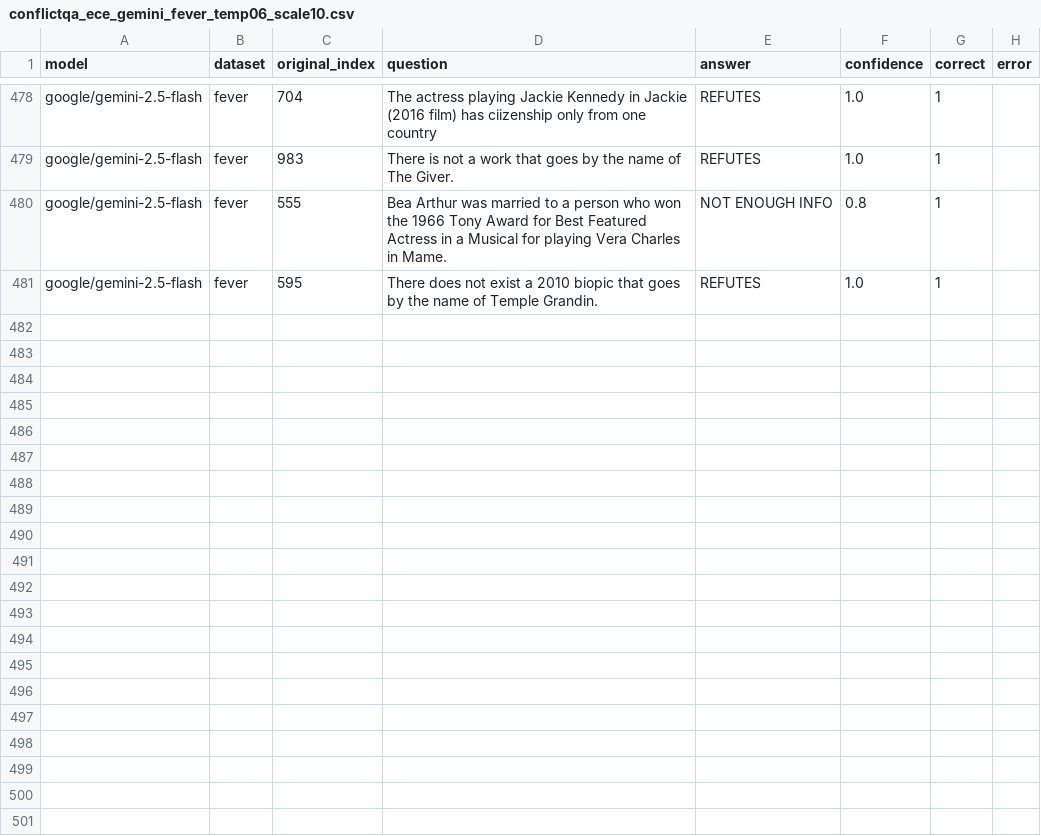
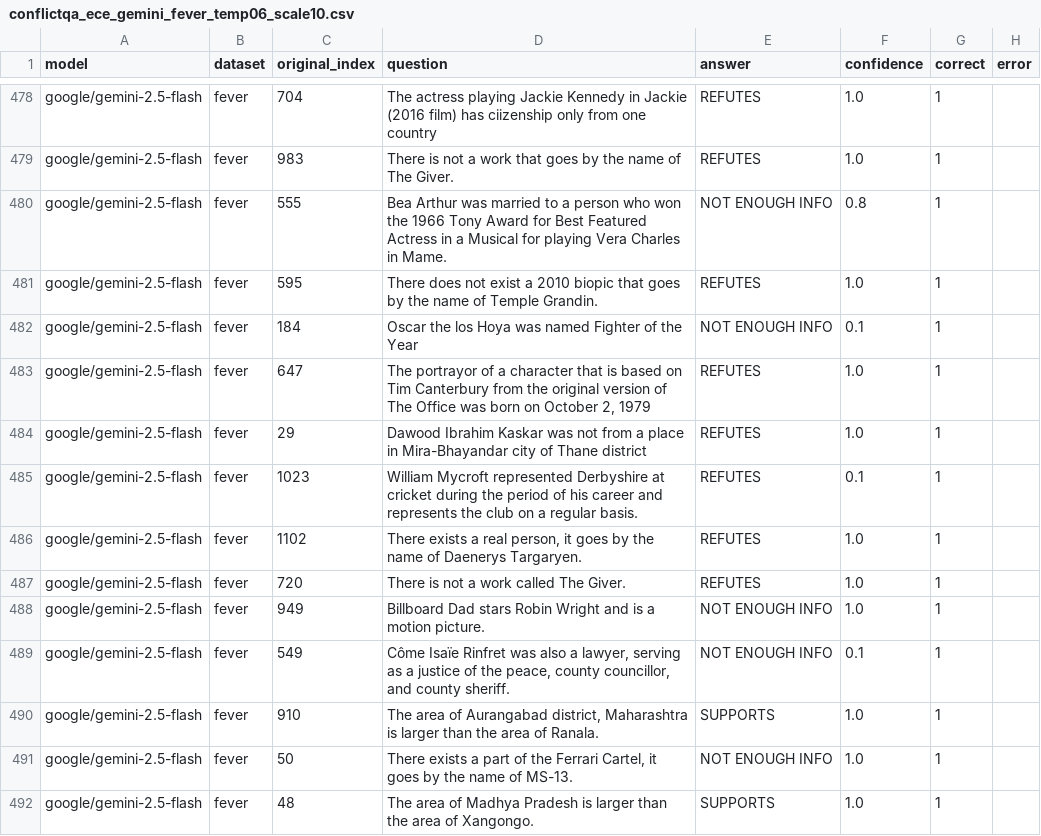
Before and after one commit to ctsndtrvls/persuasion-calibration, a CSV file: output_wood/temperature_experiments/fever/csv/conflictqa_ece_gemini_fever_temp06_scale10.csv, drawn as a sheet; only a part is shown, gaps mark what is left out; the diff names each change by its address in the sheet, - before the commit and + after, or states it on an @@ line.

```diff
--- a/output_wood/temperature_experiments/fever/csv/conflictqa_ece_gemini_fever_temp06_scale10.csv
+++ b/output_wood/temperature_experiments/fever/csv/conflictqa_ece_gemini_fever_temp06_scale10.csv
+row 482: google/gemini-2.5-flash | fever | 184 | Oscar the los Hoya was named Fighter of the Year | NOT ENOUGH INFO | 0.1 | 1
+row 483: google/gemini-2.5-flash | fever | 647 | The portrayor of a character that is based on Tim Canterbury from the original version of The Office was born on October 2, 1979 | REFUTES | 1.0 | 1
+row 484: google/gemini-2.5-flash | fever | 29 | Dawood Ibrahim Kaskar was not from a place in Mira-Bhayandar city of Thane district | REFUTES | 1.0 | 1
+row 485: google/gemini-2.5-flash | fever | 1023 | William Mycroft represented Derbyshire at cricket during the period of his career and represents the club on a regular basis. | REFUTES | 0.1 | 1
+row 486: google/gemini-2.5-flash | fever | 1102 | There exists a real person, it goes by the name of Daenerys Targaryen. | REFUTES | 1.0 | 1
+row 487: google/gemini-2.5-flash | fever | 720 | There is not a work called The Giver. | REFUTES | 1.0 | 1
+row 488: google/gemini-2.5-flash | fever | 949 | Billboard Dad stars Robin Wright and is a motion picture. | NOT ENOUGH INFO | 1.0 | 1
+row 489: google/gemini-2.5-flash | fever | 549 | Côme Isaïe Rinfret was also a lawyer, serving as a justice of the peace, county councillor, and county sheriff. | NOT ENOUGH INFO | 0.1 | 1
+row 490: google/gemini-2.5-flash | fever | 910 | The area of Aurangabad district, Maharashtra is larger than the area of Ranala. | SUPPORTS | 1.0 | 1
+row 491: google/gemini-2.5-flash | fever | 50 | There exists a part of the Ferrari Cartel, it goes by the name of MS-13. | NOT ENOUGH INFO | 1.0 | 1
+row 492: google/gemini-2.5-flash | fever | 48 | The area of Madhya Pradesh is larger than the area of Xangongo. | SUPPORTS | 1.0 | 1
```
Also changed, not shown: output_wood/temperature_experiments/conflictqa/csv/conflictqa_ece_gemini_conflictqa_temp06_scale10.csv, output_wood/temperature_experiments/conflictqa/csv/conflictqa_ece_gemini_temp06_scale10_popqa.csv, 9 other files.
